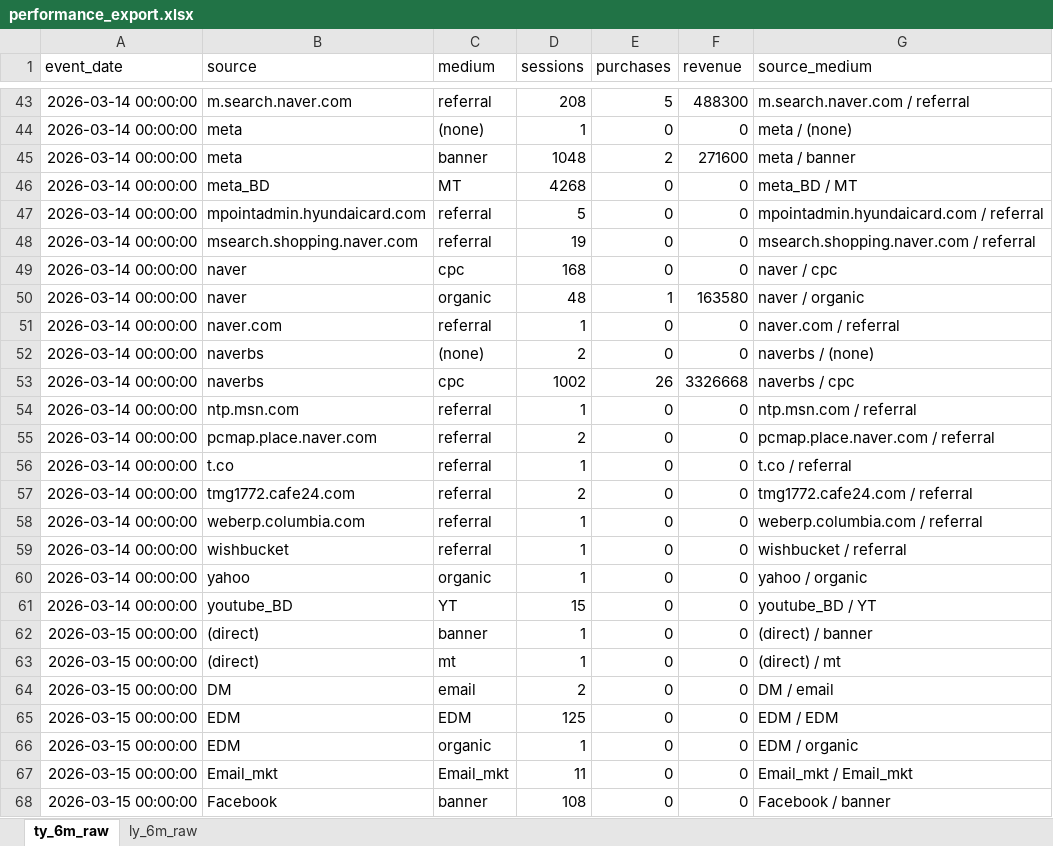
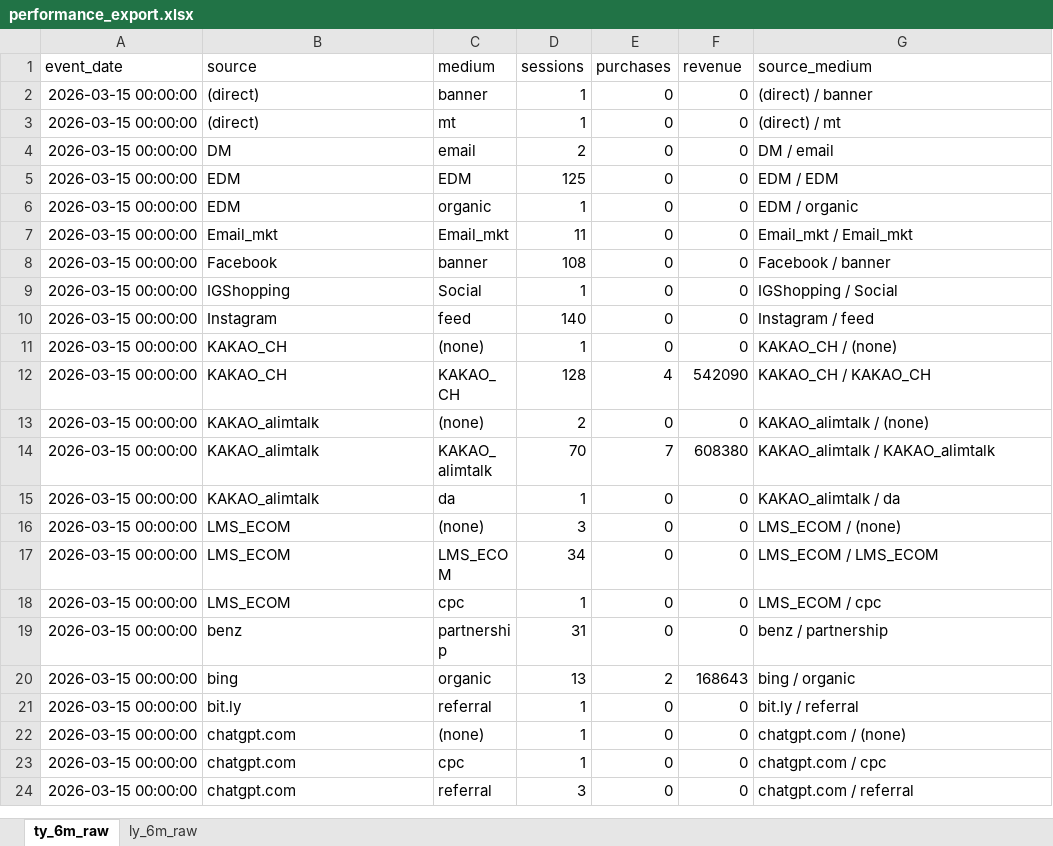
Before and after one commit to koreacolumbia-dotcom/E-comm-marketing-hub, an Excel workbook: reports/performance_export.xlsx, sheet ty_6m_raw, drawn as a sheet; only a part is shown, gaps mark what is left out; the shorter side is filled out with more unchanged rows; values as stored, in another font and other column widths than the file's, no borders; removed rows and columns are numbered as before the commit, all else as after; the diff covers the shown part only; the diff names each change by its address in the sheet, - before the commit and + after, or states it on an @@ line.

```diff
--- a/reports/performance_export.xlsx (sheet ty_6m_raw)
+++ b/reports/performance_export.xlsx (sheet ty_6m_raw)
-row 43: 2026-03-14 00:00:00 | m.search.naver.com | referral | 208 | 5 | 488300 | m.search.naver.com / referral
-row 44: 2026-03-14 00:00:00 | meta | (none) | 1 | 0 | 0 | meta / (none)
-row 45: 2026-03-14 00:00:00 | meta | banner | 1048 | 2 | 271600 | meta / banner
-row 46: 2026-03-14 00:00:00 | meta_BD | MT | 4268 | 0 | 0 | meta_BD / MT
-row 47: 2026-03-14 00:00:00 | mpointadmin.hyundaicard.com | referral | 5 | 0 | 0 | mpointadmin.hyundaicard.com / referral
-row 48: 2026-03-14 00:00:00 | msearch.shopping.naver.com | referral | 19 | 0 | 0 | msearch.shopping.naver.com / referral
-row 49: 2026-03-14 00:00:00 | naver | cpc | 168 | 0 | 0 | naver / cpc
-row 50: 2026-03-14 00:00:00 | naver | organic | 48 | 1 | 163580 | naver / organic
-row 51: 2026-03-14 00:00:00 | naver.com | referral | 1 | 0 | 0 | naver.com / referral
-row 52: 2026-03-14 00:00:00 | naverbs | (none) | 2 | 0 | 0 | naverbs / (none)
-row 53: 2026-03-14 00:00:00 | naverbs | cpc | 1002 | 26 | 3326668 | naverbs / cpc
-row 54: 2026-03-14 00:00:00 | ntp.msn.com | referral | 1 | 0 | 0 | ntp.msn.com / referral
-row 55: 2026-03-14 00:00:00 | pcmap.place.naver.com | referral | 2 | 0 | 0 | pcmap.place.naver.com / referral
-row 56: 2026-03-14 00:00:00 | t.co | referral | 1 | 0 | 0 | t.co / referral
-row 57: 2026-03-14 00:00:00 | tmg1772.cafe24.com | referral | 2 | 0 | 0 | tmg1772.cafe24.com / referral
-row 58: 2026-03-14 00:00:00 | weberp.columbia.com | referral | 1 | 0 | 0 | weberp.columbia.com / referral
-row 59: 2026-03-14 00:00:00 | wishbucket | referral | 1 | 0 | 0 | wishbucket / referral
-row 60: 2026-03-14 00:00:00 | yahoo | organic | 1 | 0 | 0 | yahoo / organic
-row 61: 2026-03-14 00:00:00 | youtube_BD | YT | 15 | 0 | 0 | youtube_BD / YT
```
Also changed, not shown: 88 added rows and 41 removed rows elsewhere in this sheet, sheet ly_6m_raw, 9 other files.
